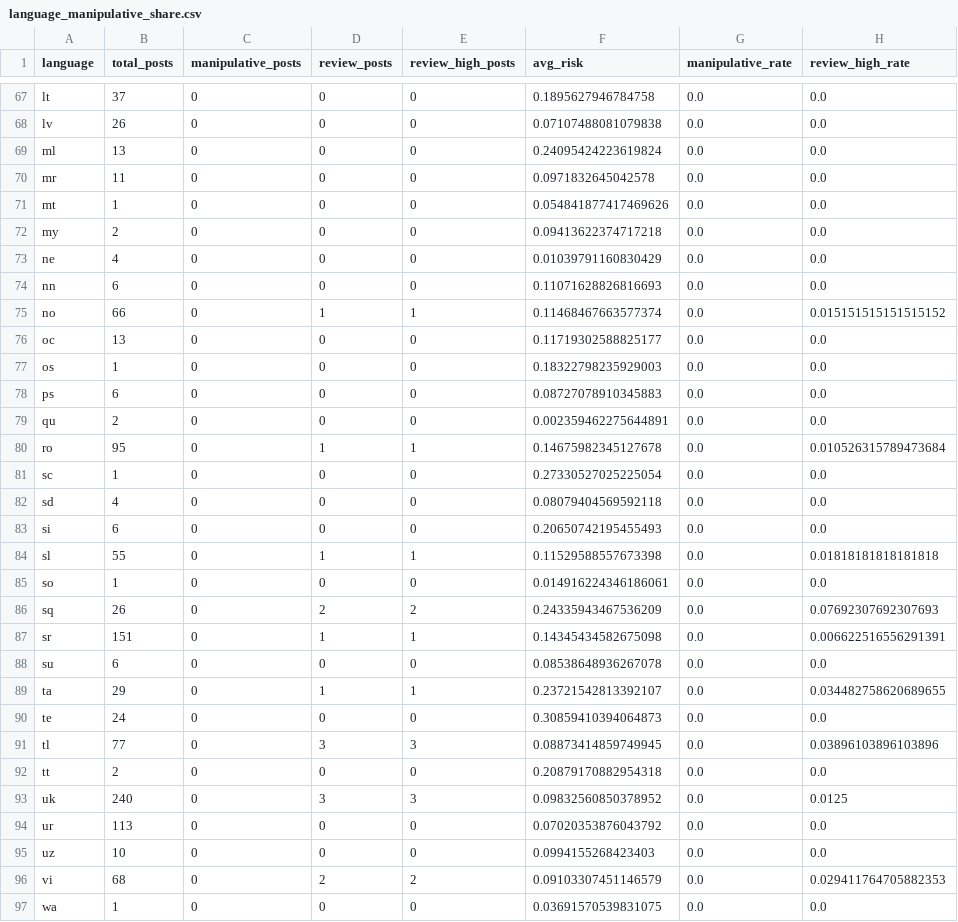
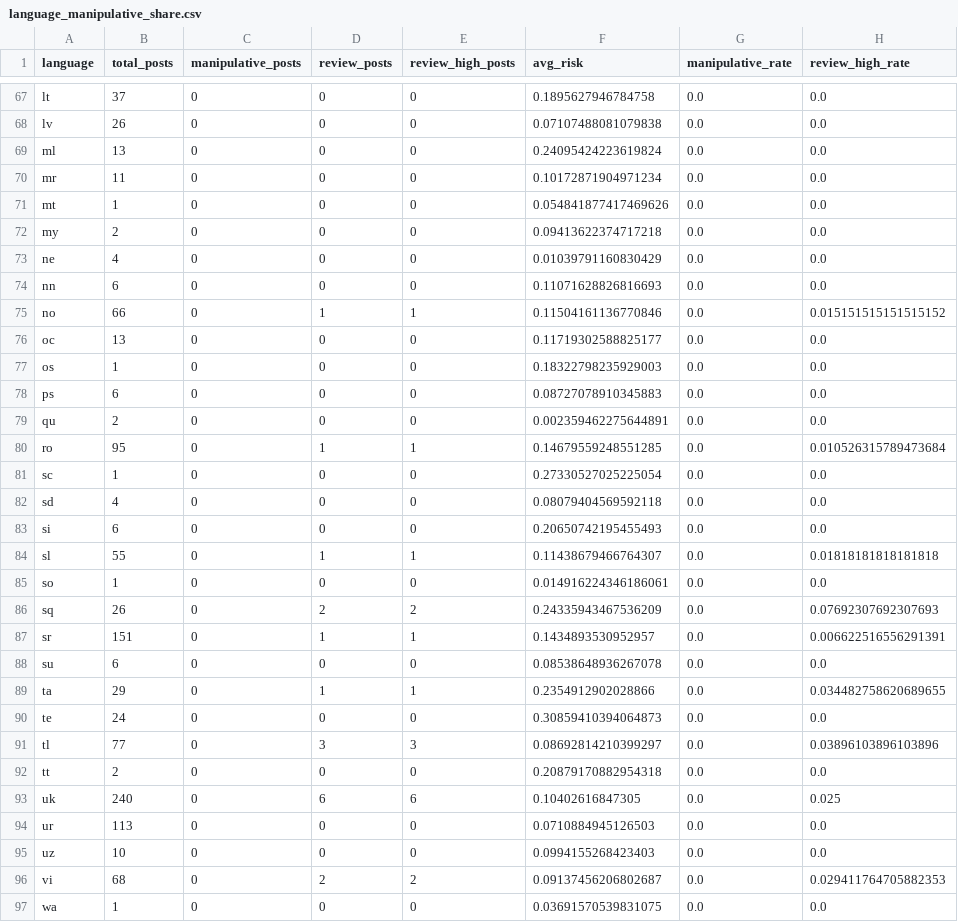
Before and after one commit to elifagpnr/datastar, a CSV file: artifacts/language_manipulative_share.csv, drawn as a sheet; only a part is shown, gaps mark what is left out; the diff covers the shown part only.

```diff
--- a/artifacts/language_manipulative_share.csv
+++ b/artifacts/language_manipulative_share.csv
@@ -69,3 +69,3 @@ lv,26,0,0,0,0.07107488081079838,0.0,0.0
 ml,13,0,0,0,0.24095424223619824,0.0,0.0
-mr,11,0,0,0,0.0971832645042578,0.0,0.0
+mr,11,0,0,0,0.10172871904971234,0.0,0.0
 mt,1,0,0,0,0.054841877417469626,0.0,0.0
@@ -74,3 +74,3 @@ ne,4,0,0,0,0.01039791160830429,0.0,0.0
 nn,6,0,0,0,0.11071628826816693,0.0,0.0
-no,66,0,1,1,0.11468467663577374,0.0,0.015151515151515152
+no,66,0,1,1,0.11504161136770846,0.0,0.015151515151515152
 oc,13,0,0,0,0.11719302588825177,0.0,0.0
@@ -79,3 +79,3 @@ ps,6,0,0,0,0.08727078910345883,0.0,0.0
 qu,2,0,0,0,0.002359462275644891,0.0,0.0
-ro,95,0,1,1,0.14675982345127678,0.0,0.010526315789473684
+ro,95,0,1,1,0.14679559248551285,0.0,0.010526315789473684
 sc,1,0,0,0,0.27330527025225054,0.0,0.0
@@ -83,15 +83,15 @@ sd,4,0,0,0,0.08079404569592118,0.0,0.0
 si,6,0,0,0,0.20650742195455493,0.0,0.0
-sl,55,0,1,1,0.11529588557673398,0.0,0.01818181818181818
+sl,55,0,1,1,0.11438679466764307,0.0,0.01818181818181818
 so,1,0,0,0,0.014916224346186061,0.0,0.0
 sq,26,0,2,2,0.24335943467536209,0.0,0.07692307692307693
-sr,151,0,1,1,0.14345434582675098,0.0,0.006622516556291391
+sr,151,0,1,1,0.1434893530952957,0.0,0.006622516556291391
 su,6,0,0,0,0.08538648936267078,0.0,0.0
-ta,29,0,1,1,0.23721542813392107,0.0,0.034482758620689655
+ta,29,0,1,1,0.2354912902028866,0.0,0.034482758620689655
 te,24,0,0,0,0.30859410394064873,0.0,0.0
-tl,77,0,3,3,0.08873414859749945,0.0,0.03896103896103896
+tl,77,0,3,3,0.08692814210399297,0.0,0.03896103896103896
 tt,2,0,0,0,0.20879170882954318,0.0,0.0
-uk,240,0,3,3,0.09832560850378952,0.0,0.0125
-ur,113,0,0,0,0.07020353876043792,0.0,0.0
+uk,240,0,6,6,0.10402616847305,0.0,0.025
+ur,113,0,0,0,0.0710884945126503,0.0,0.0
 uz,10,0,0,0,0.0994155268423403,0.0,0.0
-vi,68,0,2,2,0.09103307451146579,0.0,0.029411764705882353
+vi,68,0,2,2,0.09137456206802687,0.0,0.029411764705882353
 wa,1,0,0,0,0.03691570539831075,0.0,0.0
```
Also changed, not shown: 3 added rows, 3 removed rows and 67 edited cells elsewhere in this file, artifacts/live_inference_benchmark.csv, artifacts/platform_normalized_risk.csv, 44 other files.
